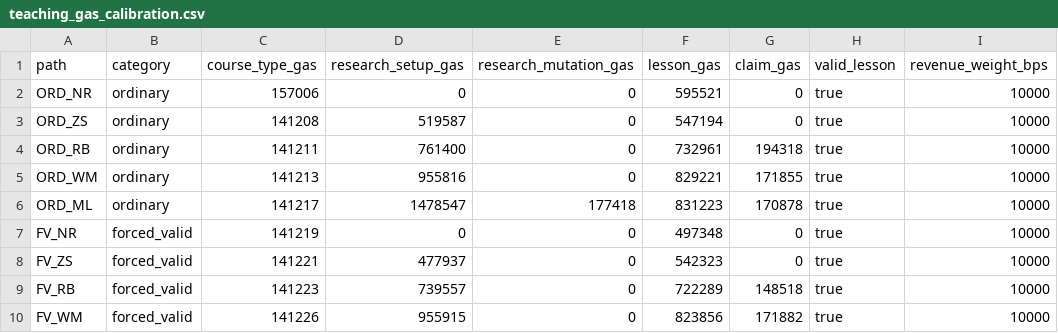
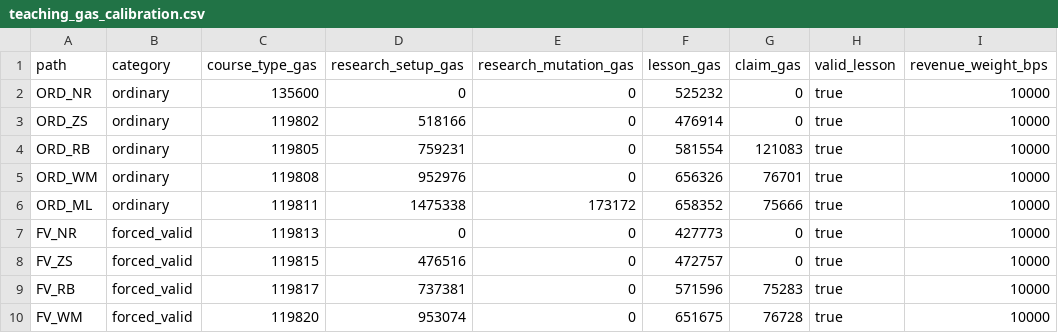
Before and after one commit to CyberChun0329/spark-dao-on-base, a CSV file: teaching_gas_calibration.csv, drawn as a sheet; only a part is shown; the diff covers the shown part only.

```diff
--- a/teaching_gas_calibration.csv
+++ b/teaching_gas_calibration.csv
@@ -1,10 +1,10 @@
 path,category,course_type_gas,research_setup_gas,research_mutation_gas,lesson_gas,claim_gas,valid_lesson,revenue_weight_bps
-ORD_NR,ordinary,157006,0,0,595521,0,true,10000
-ORD_ZS,ordinary,141208,519587,0,547194,0,true,10000
-ORD_RB,ordinary,141211,761400,0,732961,194318,true,10000
-ORD_WM,ordinary,141213,955816,0,829221,171855,true,10000
-ORD_ML,ordinary,141217,1478547,177418,831223,170878,true,10000
-FV_NR,forced_valid,141219,0,0,497348,0,true,10000
-FV_ZS,forced_valid,141221,477937,0,542323,0,true,10000
-FV_RB,forced_valid,141223,739557,0,722289,148518,true,10000
-FV_WM,forced_valid,141226,955915,0,823856,171882,true,10000
+ORD_NR,ordinary,135600,0,0,525232,0,true,10000
+ORD_ZS,ordinary,119802,518166,0,476914,0,true,10000
+ORD_RB,ordinary,119805,759231,0,581554,121083,true,10000
+ORD_WM,ordinary,119808,952976,0,656326,76701,true,10000
+ORD_ML,ordinary,119811,1475338,173172,658352,75666,true,10000
+FV_NR,forced_valid,119813,0,0,427773,0,true,10000
+FV_ZS,forced_valid,119815,476516,0,472757,0,true,10000
+FV_RB,forced_valid,119817,737381,0,571596,75283,true,10000
+FV_WM,forced_valid,119820,953074,0,651675,76728,true,10000
```
Also changed, not shown: 38 edited cells elsewhere in this file, simulation_outputs/teaching_cost_simulation.csv, 25 other files.
